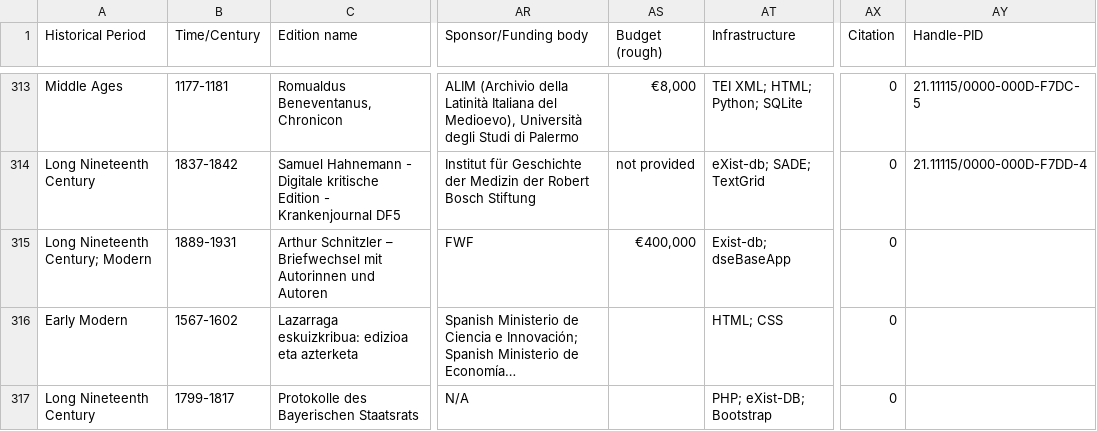
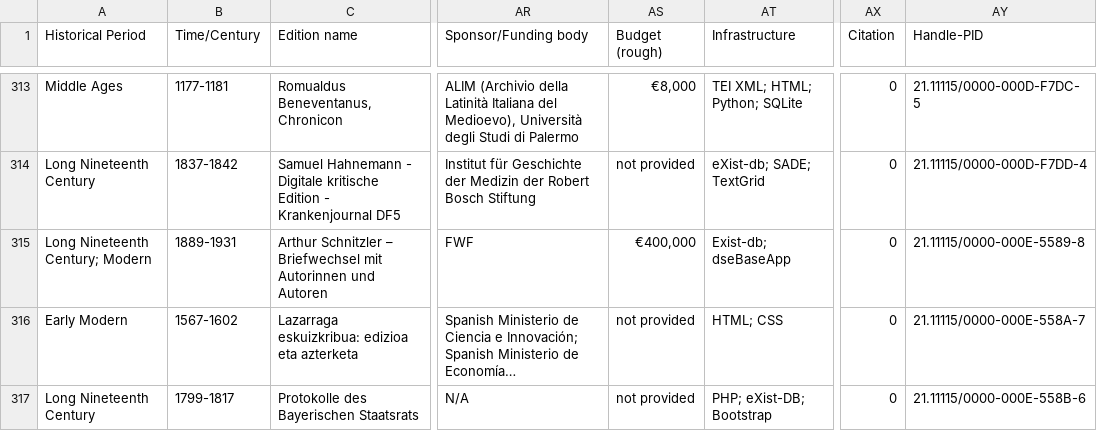
Before and after one commit to gfranzini/digEds_cat, a CSV file: digEds_cat.csv, drawn as a sheet; only a part is shown, gaps mark what is left out; long unchanged cells end in …; the diff covers the shown part only; the diff names each change by its address in the sheet, - before the commit and + after, or states it on an @@ line.

```diff
--- a/digEds_cat.csv
+++ b/digEds_cat.csv
-AY315 (Handle-PID): (empty)
+AY315 (Handle-PID): 21.11115/0000-000E-5589-8
-AS316:AS317 (Budget (rough)): (empty)
+AS316:AS317 (Budget (rough)): not provided
-AY316 (Handle-PID): (empty)
+AY316 (Handle-PID): 21.11115/0000-000E-558A-7
-AY317 (Handle-PID): (empty)
+AY317 (Handle-PID): 21.11115/0000-000E-558B-6
```
Also changed, not shown: 3 added rows elsewhere in this file, institutions_places_enriched.csv.
